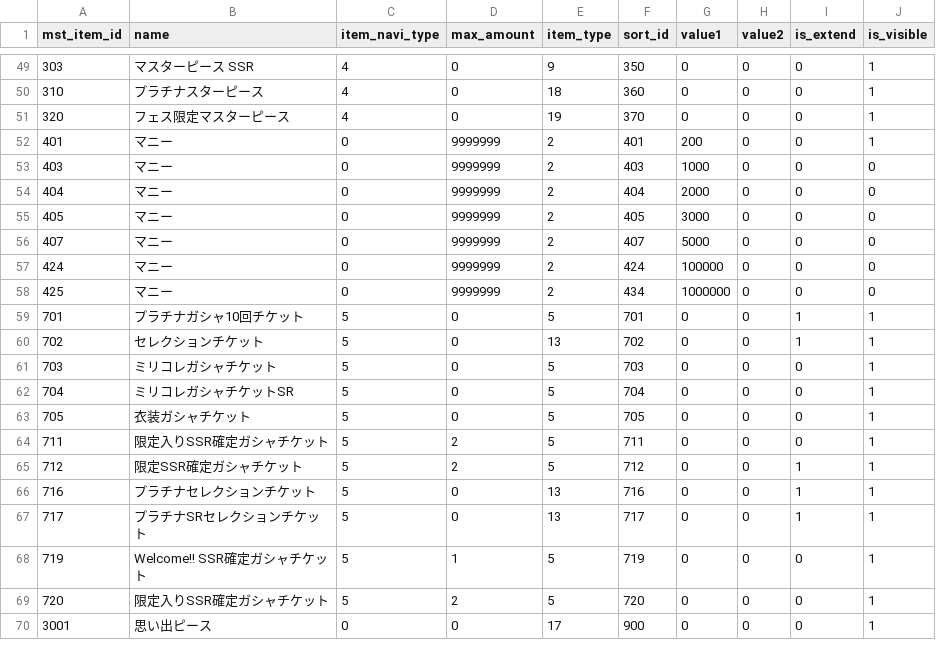
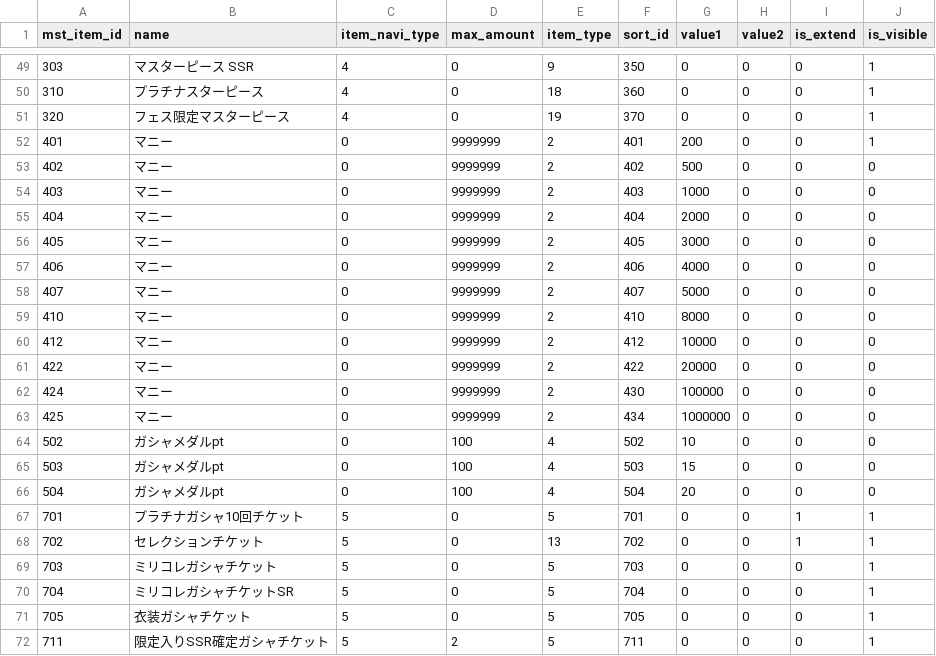
Before and after one commit to RainbowUnicorn7297/mltd-relive, a CSV file: standalone/mltd/models/mst_data/mst_item.csv, drawn as a sheet; only a part is shown, gaps mark what is left out; the shorter side is filled out with more unchanged rows.

```diff
--- a/standalone/mltd/models/mst_data/mst_item.csv
+++ b/standalone/mltd/models/mst_data/mst_item.csv
@@ -52,2 +52,3 @@
 401,マニー,0,9999999,2,401,200,0,0,1
+402,マニー,0,9999999,2,402,500,0,0,0
 403,マニー,0,9999999,2,403,1000,0,0,0
@@ -55,5 +56,12 @@
 405,マニー,0,9999999,2,405,3000,0,0,0
+406,マニー,0,9999999,2,406,4000,0,0,0
 407,マニー,0,9999999,2,407,5000,0,0,0
-424,マニー,0,9999999,2,424,100000,0,0,0
+410,マニー,0,9999999,2,410,8000,0,0,0
+412,マニー,0,9999999,2,412,10000,0,0,0
+422,マニー,0,9999999,2,422,20000,0,0,0
+424,マニー,0,9999999,2,430,100000,0,0,0
 425,マニー,0,9999999,2,434,1000000,0,0,0
+502,ガシャメダルpt,0,100,4,502,10,0,0,0
+503,ガシャメダルpt,0,100,4,503,15,0,0,0
+504,ガシャメダルpt,0,100,4,504,20,0,0,0
 701,プラチナガシャ10回チケット,5,0,5,701,0,0,1,1
```
Also changed, not shown: standalone/mltd/models/mst_data/mst_reward_item.csv, 26 other files.
